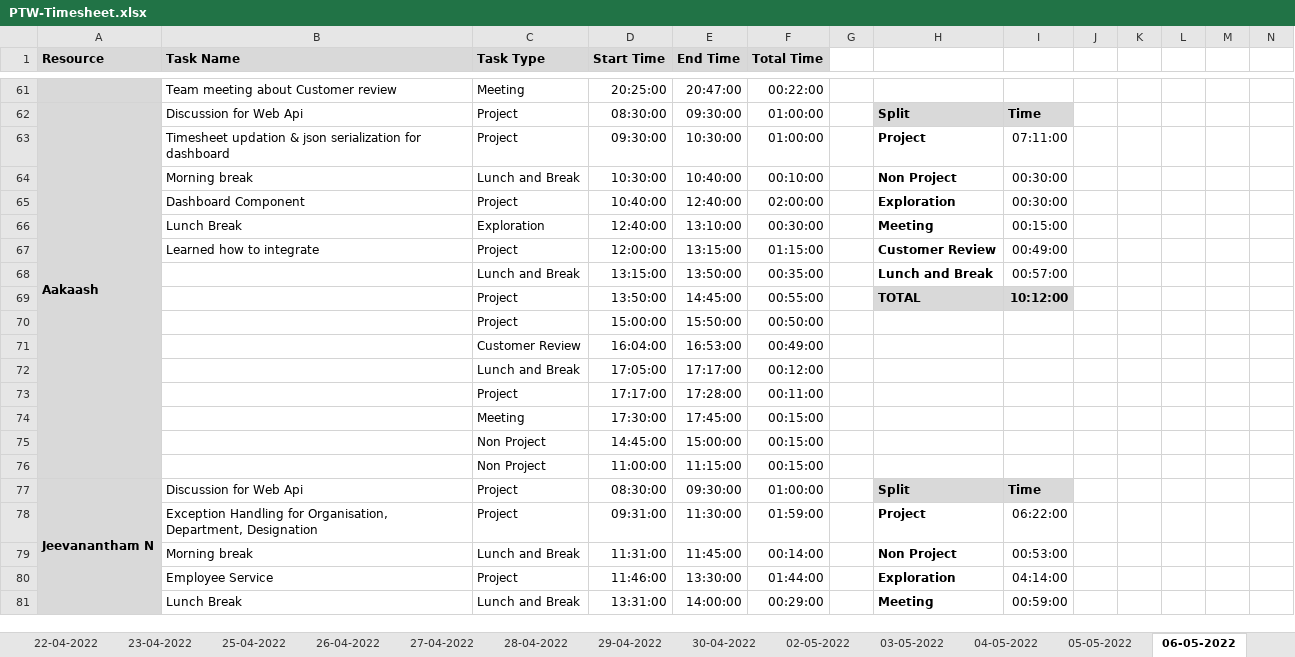
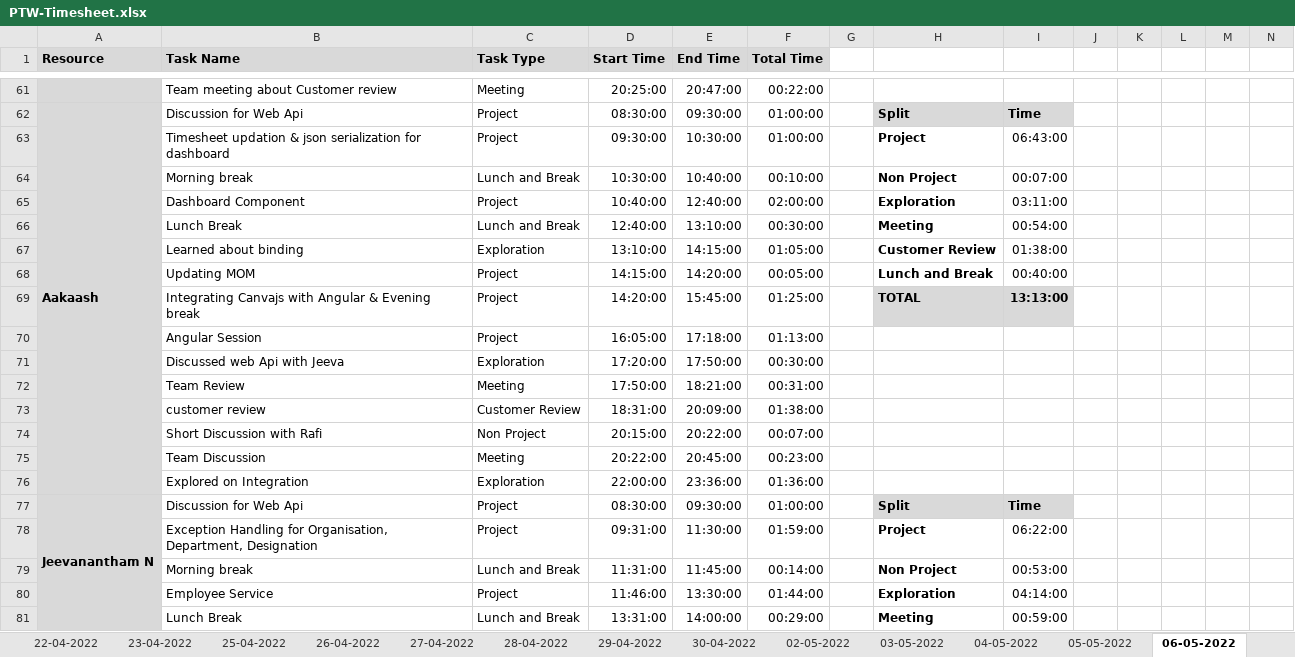
Before and after one commit to Tenacious-Org/Project-A5, an Excel workbook: Process/Timesheet/PTW-Timesheet.xlsx, sheet 06-05-2022, drawn as a sheet; only a part is shown, gaps mark what is left out; values as stored, in another font and other column widths than the file's, no borders; conditional formats not drawn; removed rows and columns are numbered as before the commit, all else as after; rows hold the shown columns only; the diff covers the shown part only; the diff names each change by its address in the sheet, - before the commit and + after, or states it on an @@ line.

Commit message:
Add files via upload

```diff
--- a/Process/Timesheet/PTW-Timesheet.xlsx (sheet 06-05-2022)
+++ b/Process/Timesheet/PTW-Timesheet.xlsx (sheet 06-05-2022)
-I63: 07:11:00
+I63: 06:43:00
-I64: 00:30:00
+I64: 00:07:00
-I65: 00:30:00
+I65: 03:11:00
-C66 (Task Type): Exploration
+C66 (Task Type): Lunch and Break
-I66: 00:15:00
+I66: 00:54:00
-row 67:  | Learned how to integrate | Project | 12:00:00 | 13:15:00 | 01:15:00 |  | Customer Review | 00:49:00
-row 68:  |  | Lunch and Break | 13:15:00 | 13:50:00 | 00:35:00 |  | Lunch and Break | 00:57:00
+row 67:  | Learned about binding | Exploration | 13:10:00 | 14:15:00 | 01:05:00 |  | Customer Review | 01:38:00
+row 68:  | Updating MOM | Project | 14:15:00 | 14:20:00 | 00:05:00 |  | Lunch and Break | 00:40:00
-B69 (Task Name): (empty)
+B69 (Task Name): Integrating Canvajs with Angular & Evening break
-D69 (Start Time): 13:50:00
+D69 (Start Time): 14:20:00
-E69 (End Time): 14:45:00
+E69 (End Time): 15:45:00
-F69 (Total Time): 00:55:00
+F69 (Total Time): 01:25:00
-I69: 10:12:00
+I69: 13:13:00
-row 70:  |  | Project | 15:00:00 | 15:50:00 | 00:50:00
-row 71:  |  | Customer Review | 16:04:00 | 16:53:00 | 00:49:00
-row 72:  |  | Lunch and Break | 17:05:00 | 17:17:00 | 00:12:00
-row 73:  |  | Project | 17:17:00 | 17:28:00 | 00:11:00
-row 74:  |  | Meeting | 17:30:00 | 17:45:00 | 00:15:00
-row 75:  |  | Non Project | 14:45:00 | 15:00:00 | 00:15:00
-row 76:  |  | Non Project | 11:00:00 | 11:15:00 | 00:15:00
+row 70:  | Angular Session | Project | 16:05:00 | 17:18:00 | 01:13:00
+row 71:  | Discussed web Api with Jeeva | Exploration | 17:20:00 | 17:50:00 | 00:30:00
+row 72:  | Team Review | Meeting | 17:50:00 | 18:21:00 | 00:31:00
+row 73:  | customer review | Customer Review | 18:31:00 | 20:09:00 | 01:38:00
+row 74:  | Short Discussion with Rafi | Non Project | 20:15:00 | 20:22:00 | 00:07:00
+row 75:  | Team Discussion | Meeting | 20:22:00 | 20:45:00 | 00:23:00
+row 76:  | Explored on Integration | Exploration | 22:00:00 | 23:36:00 | 01:36:00
```
Also changed, not shown: 5 added rows, 5 removed rows and 2 edited cells elsewhere in this sheet.
